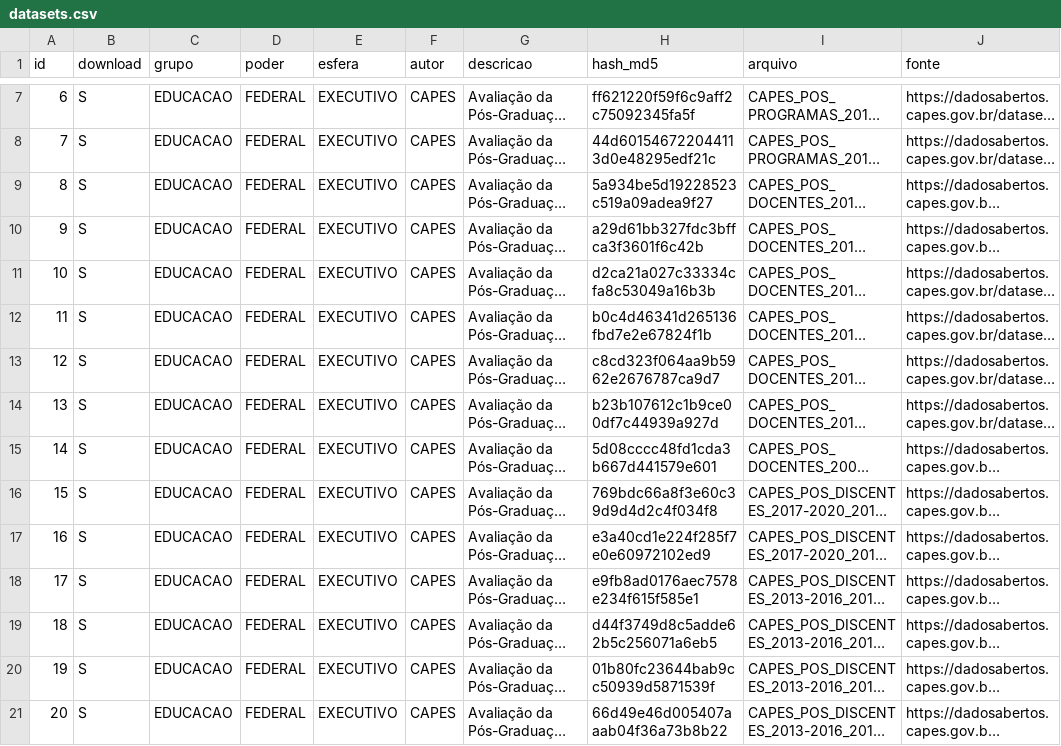
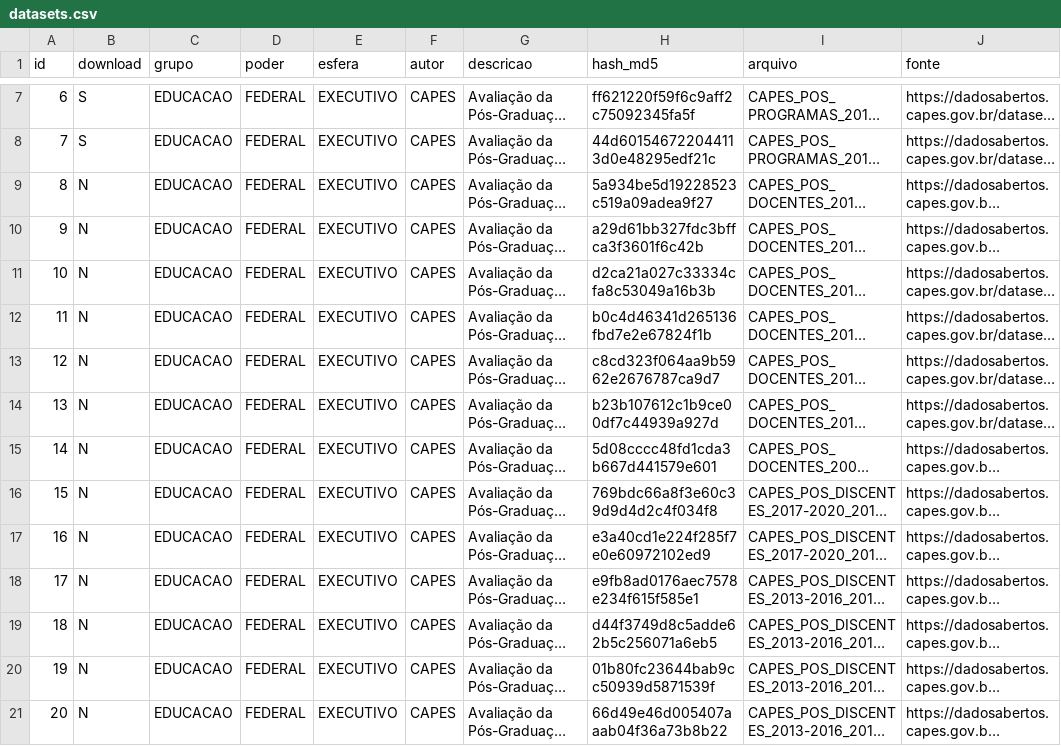
Before and after one commit to andrespp/dw-br, a CSV file: datasets.csv, drawn as a sheet; only a part is shown, gaps mark what is left out; long unchanged cells end in …; the diff covers the shown part only; the diff names each change by its address in the sheet, - before the commit and + after, or states it on an @@ line.

Commit message:
Download only currently used datasets

```diff
--- a/datasets.csv
+++ b/datasets.csv
-B9:B21 (download): S
+B9:B21 (download): N
```
Also changed, not shown: 10 edited cells elsewhere in this file.
